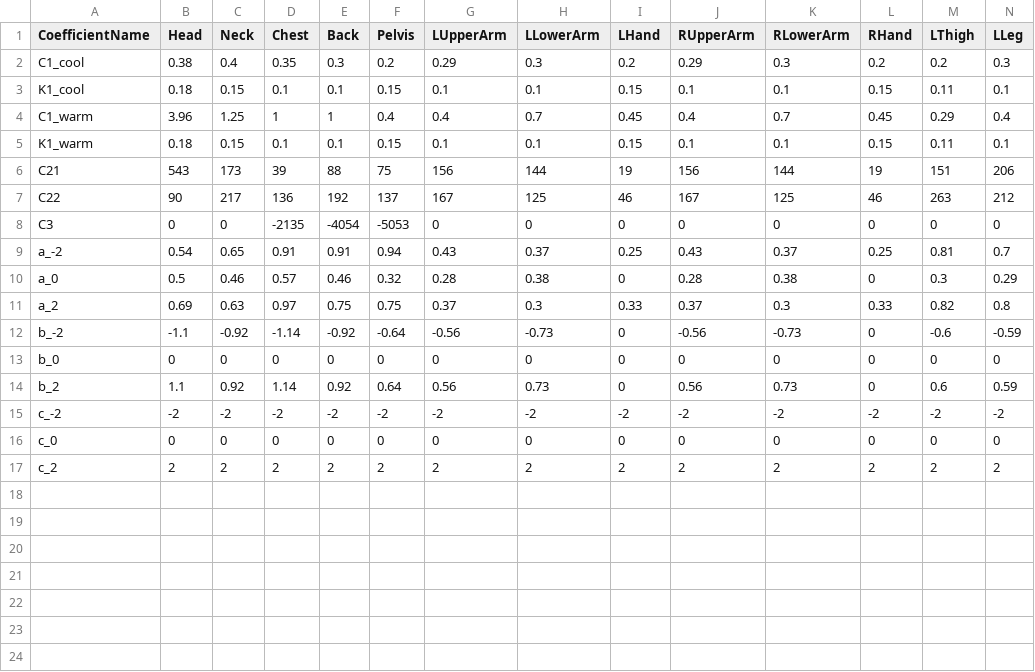
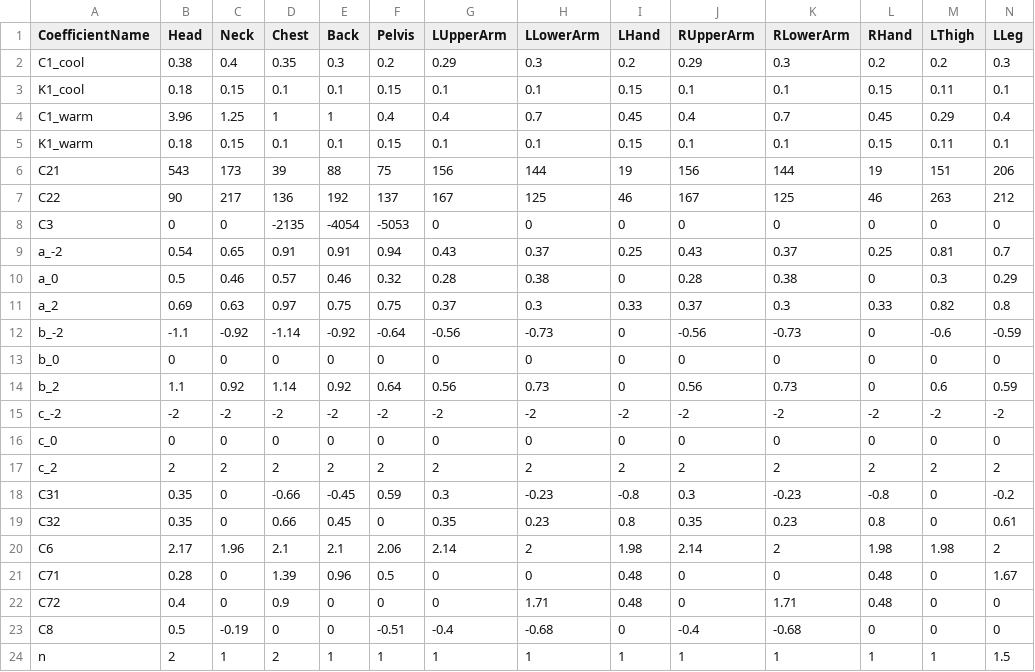
Before and after one commit to LynnJunwei/tscm, a CSV file: data/coefficient.csv, drawn as a sheet; only a part is shown; rows hold the shown columns only; the diff names each change by its address in the sheet, - before the commit and + after, or states it on an @@ line.

Commit message:
add coefficient for local comfort

```diff
--- a/data/coefficient.csv
+++ b/data/coefficient.csv
+row 18: C31 | 0.35 | 0 | -0.66 | -0.45 | 0.59 | 0.3 | -0.23 | -0.8 | 0.3 | -0.23 | -0.8 | 0 | -0.2
+row 19: C32 | 0.35 | 0 | 0.66 | 0.45 | 0 | 0.35 | 0.23 | 0.8 | 0.35 | 0.23 | 0.8 | 0 | 0.61
+row 20: C6 | 2.17 | 1.96 | 2.1 | 2.1 | 2.06 | 2.14 | 2 | 1.98 | 2.14 | 2 | 1.98 | 1.98 | 2
+row 21: C71 | 0.28 | 0 | 1.39 | 0.96 | 0.5 | 0 | 0 | 0.48 | 0 | 0 | 0.48 | 0 | 1.67
+row 22: C72 | 0.4 | 0 | 0.9 | 0 | 0 | 0 | 1.71 | 0.48 | 0 | 1.71 | 0.48 | 0 | 0
+row 23: C8 | 0.5 | -0.19 | 0 | 0 | -0.51 | -0.4 | -0.68 | 0 | -0.4 | -0.68 | 0 | 0 | 0
+row 24: n | 2 | 1 | 2 | 1 | 1 | 1 | 1 | 1 | 1 | 1 | 1 | 1 | 1.5
```
